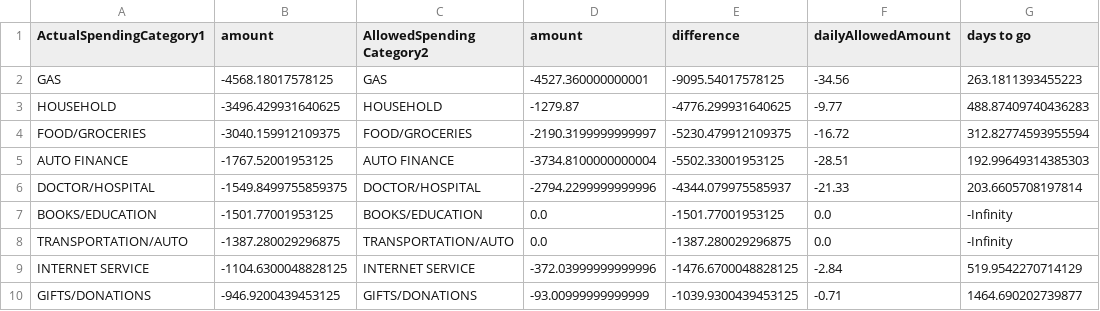
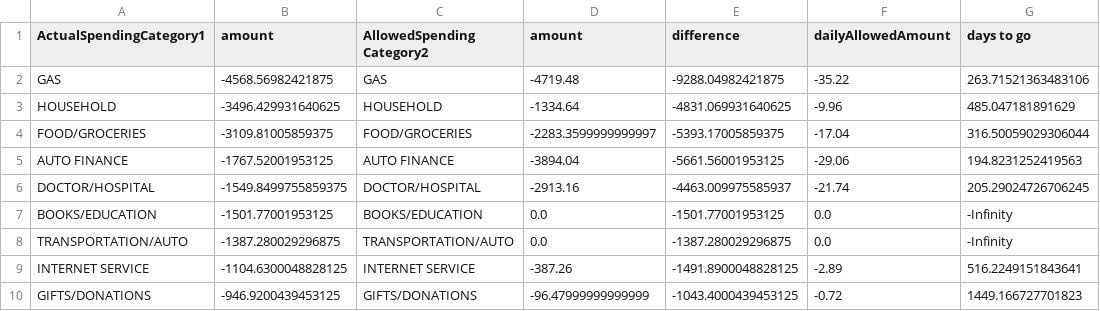
Before and after one commit to jbyrnescu/finance, a CSV file: Budget.csv, drawn as a sheet; only a part is shown; the diff covers the shown part only.

```diff
--- a/Budget.csv
+++ b/Budget.csv
@@ -1,10 +1,10 @@
 ActualSpendingCategory1, amount, AllowedSpending Category2, amount, difference, dailyAllowedAmount, days to go
-GAS,-4568.18017578125,GAS,-4527.360000000001,-9095.54017578125,-34.56,263.1811393455223
-HOUSEHOLD,-3496.429931640625,HOUSEHOLD,-1279.87,-4776.299931640625,-9.77,488.87409740436283
-FOOD/GROCERIES,-3040.159912109375,FOOD/GROCERIES,-2190.3199999999997,-5230.479912109375,-16.72,312.82774593955594
-AUTO FINANCE,-1767.52001953125,AUTO FINANCE,-3734.8100000000004,-5502.33001953125,-28.51,192.99649314385303
-DOCTOR/HOSPITAL,-1549.8499755859375,DOCTOR/HOSPITAL,-2794.2299999999996,-4344.079975585937,-21.33,203.6605708197814
+GAS,-4568.56982421875,GAS,-4719.48,-9288.04982421875,-35.22,263.71521363483106
+HOUSEHOLD,-3496.429931640625,HOUSEHOLD,-1334.64,-4831.069931640625,-9.96,485.047181891629
+FOOD/GROCERIES,-3109.81005859375,FOOD/GROCERIES,-2283.3599999999997,-5393.17005859375,-17.04,316.50059029306044
+AUTO FINANCE,-1767.52001953125,AUTO FINANCE,-3894.04,-5661.56001953125,-29.06,194.8231252419563
+DOCTOR/HOSPITAL,-1549.8499755859375,DOCTOR/HOSPITAL,-2913.16,-4463.009975585937,-21.74,205.29024726706245
 BOOKS/EDUCATION,-1501.77001953125,BOOKS/EDUCATION,0.0,-1501.77001953125,0.0,-Infinity
 TRANSPORTATION/AUTO,-1387.280029296875,TRANSPORTATION/AUTO,0.0,-1387.280029296875,0.0,-Infinity
-INTERNET SERVICE,-1104.6300048828125,INTERNET SERVICE,-372.03999999999996,-1476.6700048828125,-2.84,519.9542270714129
-GIFTS/DONATIONS,-946.9200439453125,GIFTS/DONATIONS,-93.00999999999999,-1039.9300439453125,-0.71,1464.690202739877
+INTERNET SERVICE,-1104.6300048828125,INTERNET SERVICE,-387.26,-1491.8900048828125,-2.89,516.2249151843641
+GIFTS/DONATIONS,-946.9200439453125,GIFTS/DONATIONS,-96.47999999999999,-1043.4000439453125,-0.72,1449.166727701823
```
Also changed, not shown: 29 edited cells elsewhere in this file, 2 other files.
